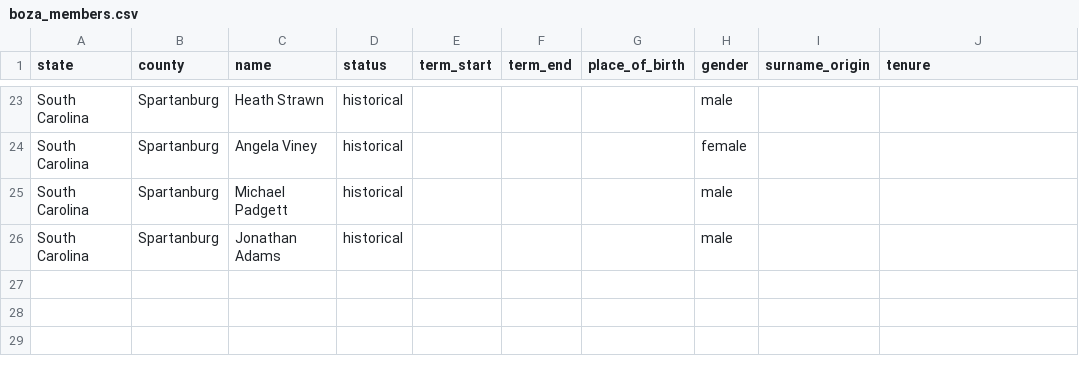
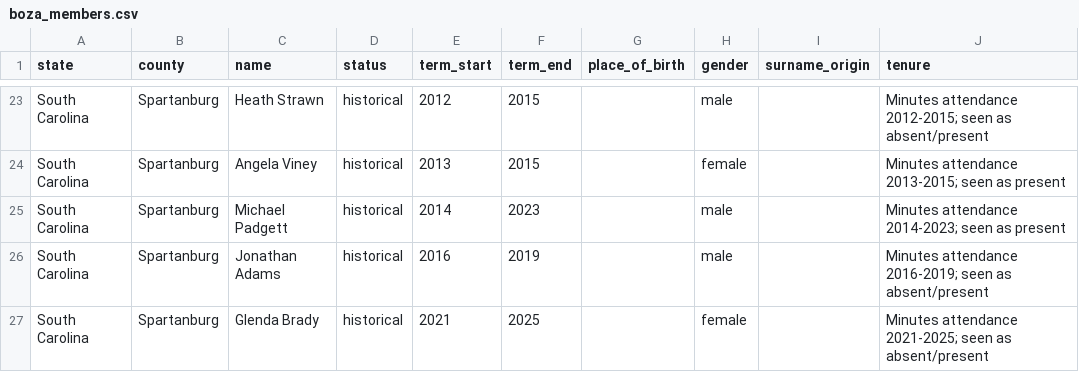
Before and after one commit to Coolgithub1/scaled-sc-scrape, a CSV file: boza_scraper/boza_members.csv, drawn as a sheet; only a part is shown, gaps mark what is left out; the diff covers the shown part only; the diff names each change by its address in the sheet, - before the commit and + after, or states it on an @@ line.

```diff
--- a/boza_scraper/boza_members.csv
+++ b/boza_scraper/boza_members.csv
-E23 (term_start): (empty)
+E23 (term_start): 2012
-F23:F24 (term_end): (empty)
+F23:F24 (term_end): 2015
-J23 (tenure): (empty)
+J23 (tenure): Minutes attendance 2012-2015; seen as absent/present
-E24 (term_start): (empty)
+E24 (term_start): 2013
-J24 (tenure): (empty)
+J24 (tenure): Minutes attendance 2013-2015; seen as present
-E25 (term_start): (empty)
+E25 (term_start): 2014
-F25 (term_end): (empty)
+F25 (term_end): 2023
-J25 (tenure): (empty)
+J25 (tenure): Minutes attendance 2014-2023; seen as present
-E26 (term_start): (empty)
+E26 (term_start): 2016
-F26 (term_end): (empty)
+F26 (term_end): 2019
-J26 (tenure): (empty)
+J26 (tenure): Minutes attendance 2016-2019; seen as absent/present
+row 27: South Carolina | Spartanburg | Glenda Brady | historical | 2021 | 2025 |  | female |  | Minutes attendance 2021-2025; seen as absent/present
```
Also changed, not shown: 45 edited cells elsewhere in this file.
